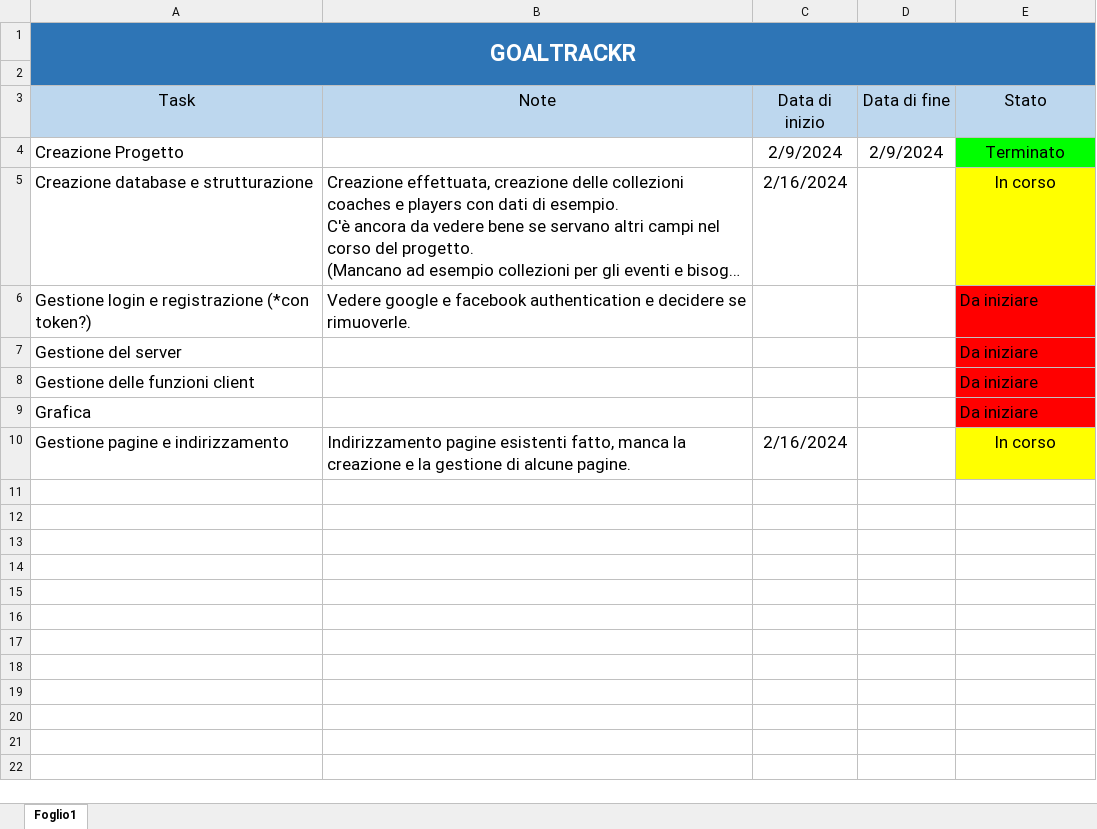
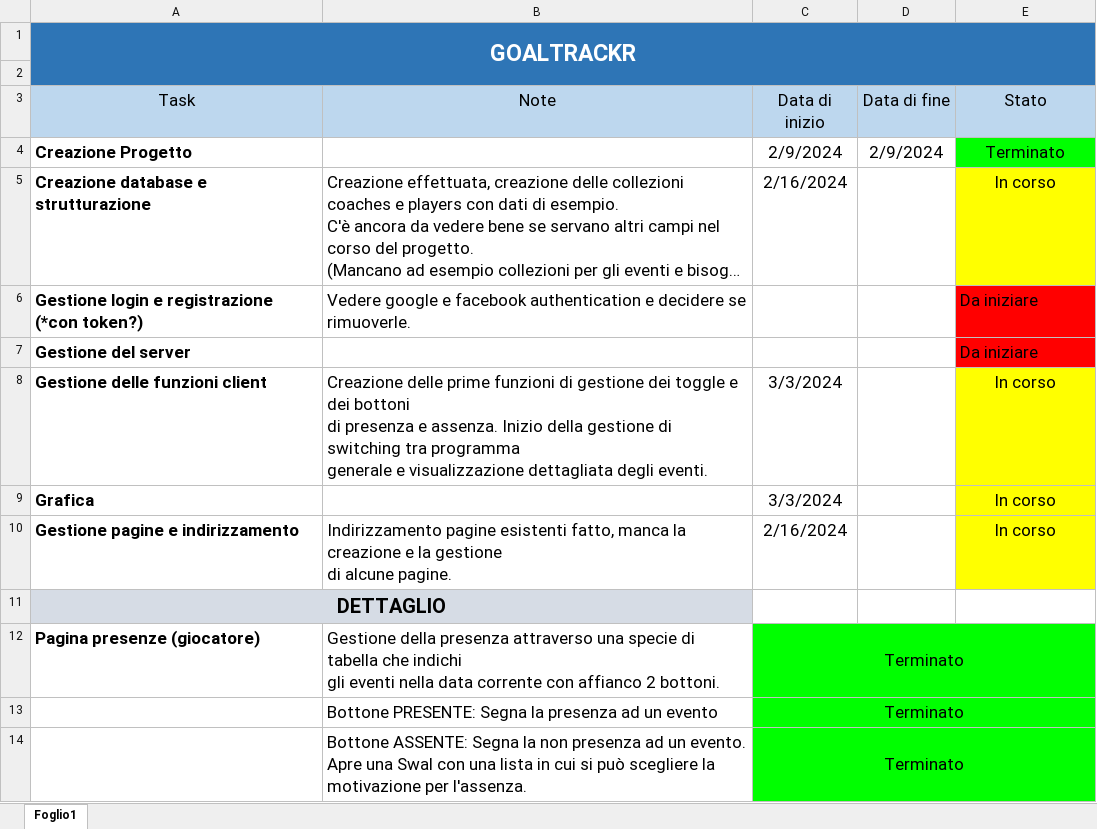
Before and after one commit to CerratoDiego/GoalTrackr, an Excel workbook: organization/Organizzazione - GoalTrackr.xlsx, sheet Foglio1, drawn as a sheet; only a part is shown; long unchanged cells end in …; values as stored, in another font and other column widths than the file's, no borders; ↵ is a line break in a cell; the diff covers the shown part only; the diff names each change by its address in the sheet, - before the commit and + after, or states it on an @@ line.

Commit message:
Creazione delle tabelle nella pagina Calendario. Creazione e gestione dei bottoni di switching, manca la parte grafica.

```diff
--- a/organization/Organizzazione - GoalTrackr.xlsx (sheet Foglio1)
+++ b/organization/Organizzazione - GoalTrackr.xlsx (sheet Foglio1)
-A4:A10 bold: off
+A4:A10 bold: on
-B8 (Note): (empty)
+B8 (Note): Creazione delle prime funzioni di gestione dei toggle e dei bottoni ↵ di presenza e assenza. Inizio della gestione di switching tra programma ↵ generale e visualizzazione dettagliata degli eventi.
-C8:C9 (Data di inizio): (empty)
+C8:C9 (Data di inizio): 3/3/2024
-E8:E9 (Stato): Da iniziare
+E8:E9 (Stato): In corso
@@ E8:E9 fill: #FF0000 → #FFFF00, alignment: left → center @@
-B10 (Note): …alcune pagine.
+B10 (Note): …alcune pagine.
+row 11: DETTAGLIO
+row 12: Pagina presenze (giocatore) | Gestione della presenza attraverso una specie di tabella che indichi ↵ gli eventi nella data corrente con affianco 2 bottoni. | Terminato
+row 13:  | Bottone PRESENTE: Segna la presenza ad un evento | Terminato
+row 14:  | Bottone ASSENTE: Segna la non presenza ad un evento. Apre una Swal con una lista in cui si può scegliere la motivazione per l'assenza. | Terminato
```
Also changed, not shown: 11 added rows elsewhere in this sheet, 2 other files.
